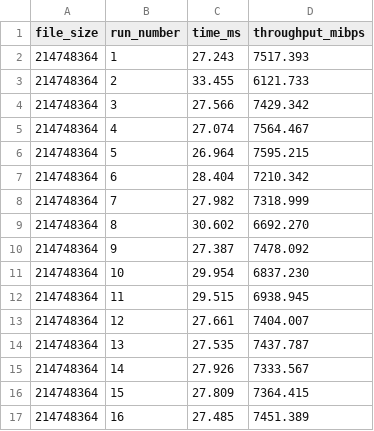
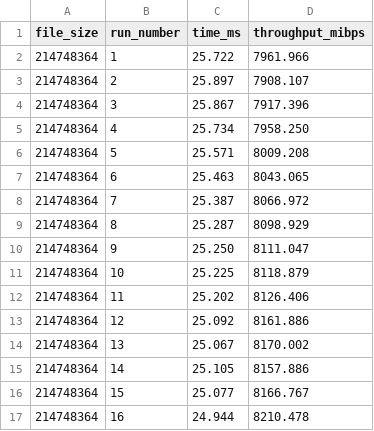
Before and after one commit to torgeiru/VirtioFS_data, a CSV file: syncio_entire_benchmarks/host/whole_file_read_bench.csv, drawn as a sheet; only a part is shown; the diff covers the shown part only.

```diff
--- a/syncio_entire_benchmarks/host/whole_file_read_bench.csv
+++ b/syncio_entire_benchmarks/host/whole_file_read_bench.csv
@@ -1,17 +1,17 @@
 file_size,run_number,time_ms,throughput_mibps
-214748364,1,27.243,7517.393
-214748364,2,33.455,6121.733
-214748364,3,27.566,7429.342
-214748364,4,27.074,7564.467
-214748364,5,26.964,7595.215
-214748364,6,28.404,7210.342
-214748364,7,27.982,7318.999
-214748364,8,30.602,6692.270
-214748364,9,27.387,7478.092
-214748364,10,29.954,6837.230
-214748364,11,29.515,6938.945
-214748364,12,27.661,7404.007
-214748364,13,27.535,7437.787
-214748364,14,27.926,7333.567
-214748364,15,27.809,7364.415
-214748364,16,27.485,7451.389
+214748364,1,25.722,7961.966
+214748364,2,25.897,7908.107
+214748364,3,25.867,7917.396
+214748364,4,25.734,7958.250
+214748364,5,25.571,8009.208
+214748364,6,25.463,8043.065
+214748364,7,25.387,8066.972
+214748364,8,25.287,8098.929
+214748364,9,25.250,8111.047
+214748364,10,25.225,8118.879
+214748364,11,25.202,8126.406
+214748364,12,25.092,8161.886
+214748364,13,25.067,8170.002
+214748364,14,25.105,8157.886
+214748364,15,25.077,8166.767
+214748364,16,24.944,8210.478
```
Also changed, not shown: 28 edited cells elsewhere in this file, syncio_entire_benchmarks/guest/whole_file_read_bench.csv, syncio_entire_benchmarks/guest/whole_file_write_bench.csv, 5 other files.
